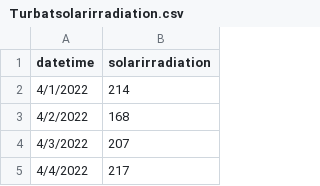
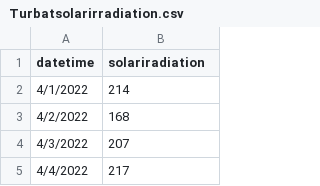
Before and after one commit to rohail112/Solar_irradiation, a CSV file: Turbatsolarirradiation.csv, drawn as a sheet; only a part is shown.

Commit message:
Add files via upload

```diff
--- a/Turbatsolarirradiation.csv
+++ b/Turbatsolarirradiation.csv
@@ -1,2 +1,2 @@
-datetime,solarirradiation
+datetime,solariradiation
 4/1/2022,214
```
